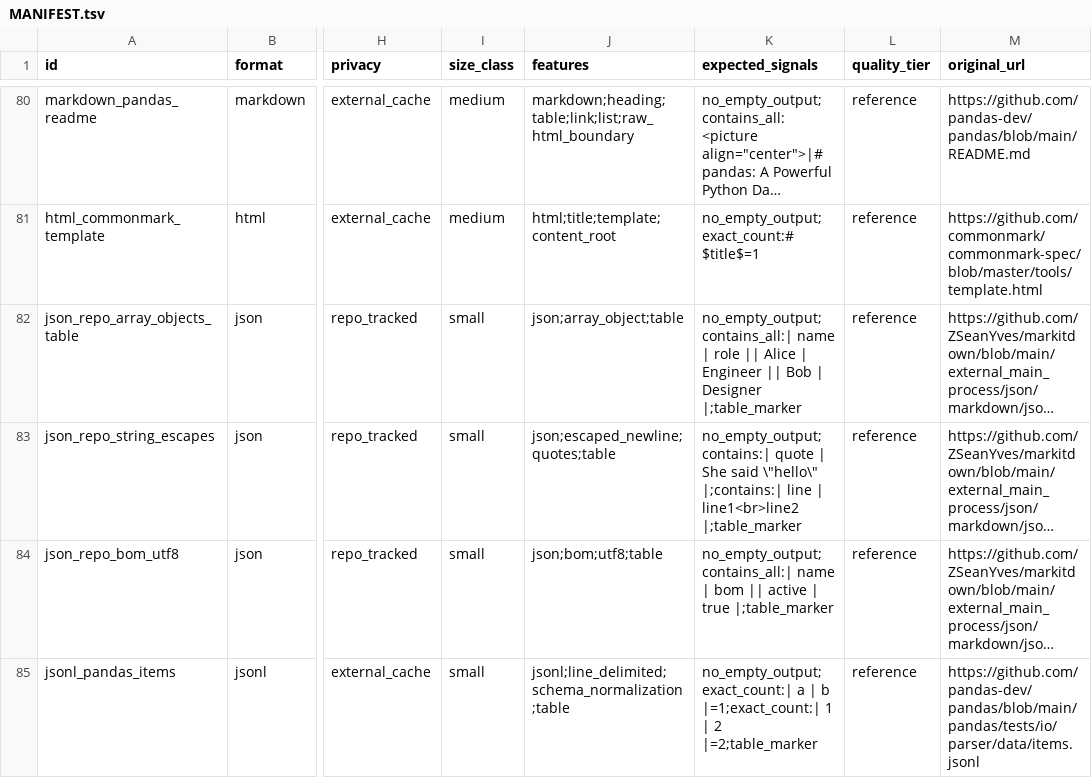
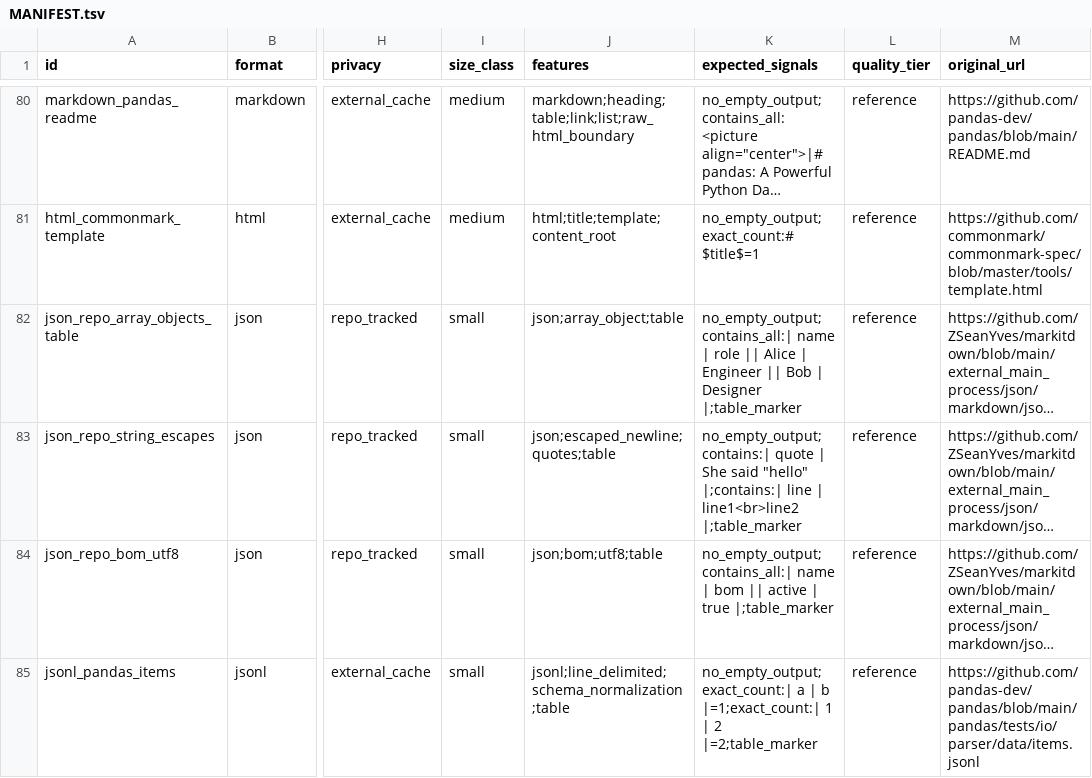
Before and after one commit to ZSeanYves/markitdown-quality-lab, a TSV file: external_quality/MANIFEST.tsv, drawn as a sheet; only a part is shown, gaps mark what is left out; long unchanged cells end in …; the diff covers the shown part only; the diff names each change by its address in the sheet, - before the commit and + after, or states it on an @@ line.

Commit message:
update maintsv

```diff
--- a/external_quality/MANIFEST.tsv
+++ b/external_quality/MANIFEST.tsv
-K83 (expected_signals): …She said \"hello\" |;contains:| line…
+K83 (expected_signals): …She said "hello" |;contains:| line…
```
Also changed, not shown: 1 edited cell elsewhere in this file.
